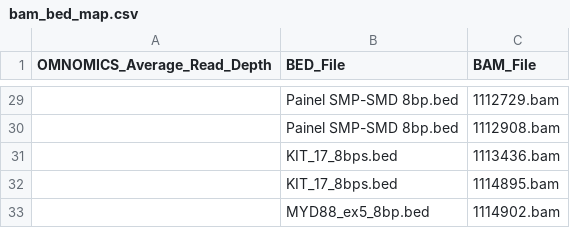
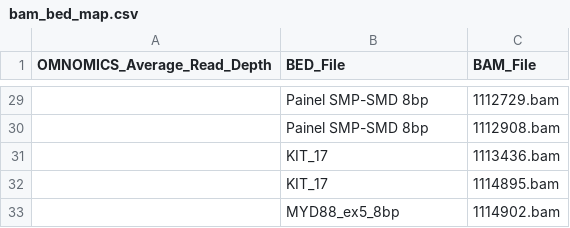
Before and after one commit to pfcv99/metrics_app, a CSV file: data/bam_bed_map/bam_bed_map.csv, drawn as a sheet; only a part is shown, gaps mark what is left out; the diff covers the shown part only.

```diff
--- a/data/bam_bed_map/bam_bed_map.csv
+++ b/data/bam_bed_map/bam_bed_map.csv
@@ -29,5 +29,5 @@ OMNOMICS_Average_Read_Depth,BED_File,BAM_File
-,Painel SMP-SMD 8bp.bed,1112729.bam
-,Painel SMP-SMD 8bp.bed,1112908.bam
-,KIT_17_8bps.bed,1113436.bam
-,KIT_17_8bps.bed,1114895.bam
-,MYD88_ex5_8bp.bed,1114902.bam
+,Painel SMP-SMD 8bp,1112729.bam
+,Painel SMP-SMD 8bp,1112908.bam
+,KIT_17,1113436.bam
+,KIT_17,1114895.bam
+,MYD88_ex5_8bp,1114902.bam
```
Also changed, not shown: 27 edited cells elsewhere in this file, 7 other files.
